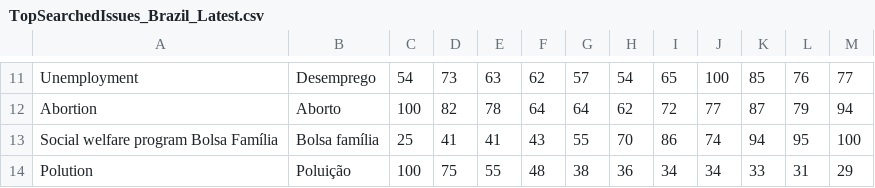
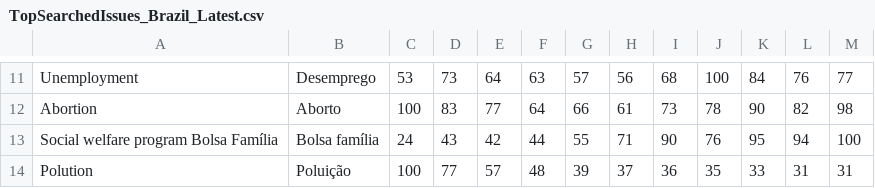
Before and after one commit to GoogleTrends/data, a CSV file: TopSearchedIssues_Brazil_Latest.csv, drawn as a sheet; only a part is shown, gaps mark what is left out; the diff covers the shown part only; the diff names each change by its address in the sheet, - before the commit and + after, or states it on an @@ line.

```diff
--- a/TopSearchedIssues_Brazil_Latest.csv
+++ b/TopSearchedIssues_Brazil_Latest.csv
-C11: 54
+C11: 53
-E11: 63
+E11: 64
-F11: 62
+F11: 63
-H11: 54
+H11: 56
-I11: 65
+I11: 68
-K11: 85
+K11: 84
-D12: 82
+D12: 83
-E12: 78
+E12: 77
-G12: 64
+G12: 66
-H12: 62
+H12: 61
-I12: 72
+I12: 73
-J12: 77
+J12: 78
-K12: 87
+K12: 90
-L12: 79
+L12: 82
-M12: 94
+M12: 98
-C13: 25
+C13: 24
-D13: 41
+D13: 43
-E13: 41
+E13: 42
-F13: 43
+F13: 44
-H13: 70
+H13: 71
-I13: 86
+I13: 90
-J13: 74
+J13: 76
-K13: 94
+K13: 95
-L13: 95
+L13: 94
-D14: 75
+D14: 77
-E14: 55
+E14: 57
-G14: 38
+G14: 39
-H14: 36
+H14: 37
-I14: 34
+I14: 36
-J14: 34
+J14: 35
-M14: 29
+M14: 31
```
Also changed, not shown: 91 edited cells elsewhere in this file.
